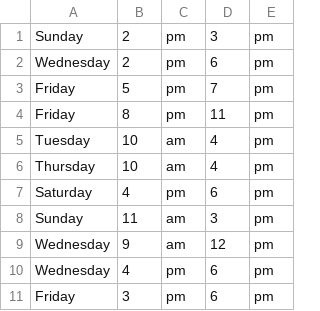
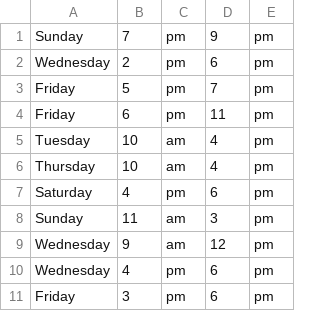
Before and after one commit to jcx975/TutoringCalendar, a CSV file: current_students/tutoring/admin/files/events.csv, drawn as a sheet.

Commit message:
Tweaked adding and editing tutors
Allowed adding tutors without adding an event and confirmed editing a tutor name works as intended (deleting old tutor name and events from all files and making adding new name and events file). Added a publish button, confirmation screen of successfully publishing changes, and added link on confirmation page to view the published schedule. Overall, nearly all functionality is complete and near all php needed is done. Only need some javascript and a lot of style to get it to be good enough and then any extra additions will be extras and not core functionalities.

```diff
--- a/current_students/tutoring/admin/files/events.csv
+++ b/current_students/tutoring/admin/files/events.csv
@@ -1,5 +1,5 @@
-Sunday;2;pm;3;pm
+Sunday;7;pm;9;pm
 Wednesday;2;pm;6;pm
 Friday;5;pm;7;pm
-Friday;8;pm;11;pm
+Friday;6;pm;11;pm
 Tuesday;10;am;4;pm
```
Also changed, not shown: 9 other files.
